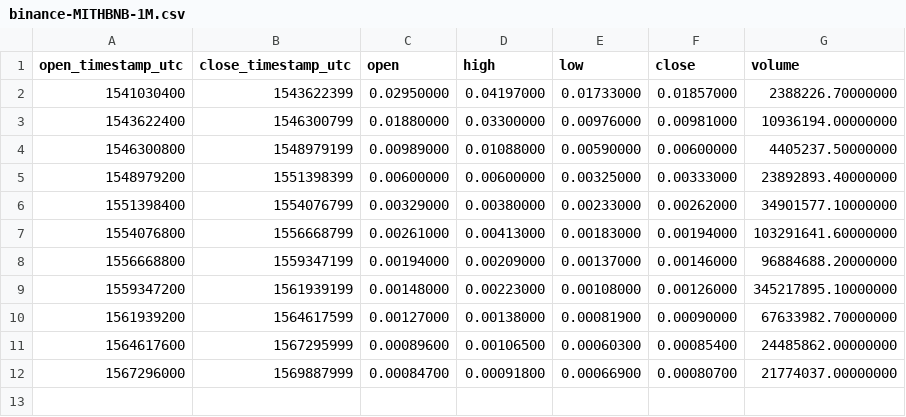
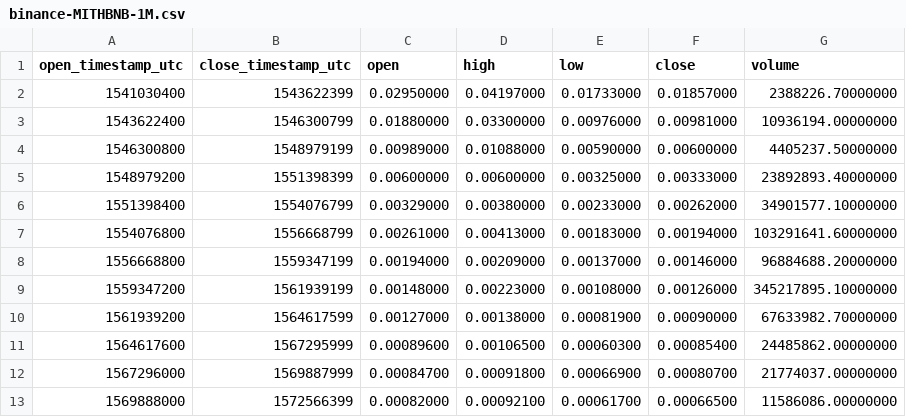
Before and after one commit to cryptobigbro/binance-MITHBNB, a CSV file: binance-MITHBNB-1M.csv, drawn as a sheet.

```diff
--- a/binance-MITHBNB-1M.csv
+++ b/binance-MITHBNB-1M.csv
@@ -12 +12,2 @@ open_timestamp_utc,close_timestamp_utc,open,high,low,close,volume
 1567296000,1569887999,0.00084700,0.00091800,0.00066900,0.00080700,21774037.00000000
+1569888000,1572566399,0.00082000,0.00092100,0.00061700,0.00066500,11586086.00000000
```
Also changed, not shown: binance-MITHBNB-1d.csv, binance-MITHBNB-1h.csv.
